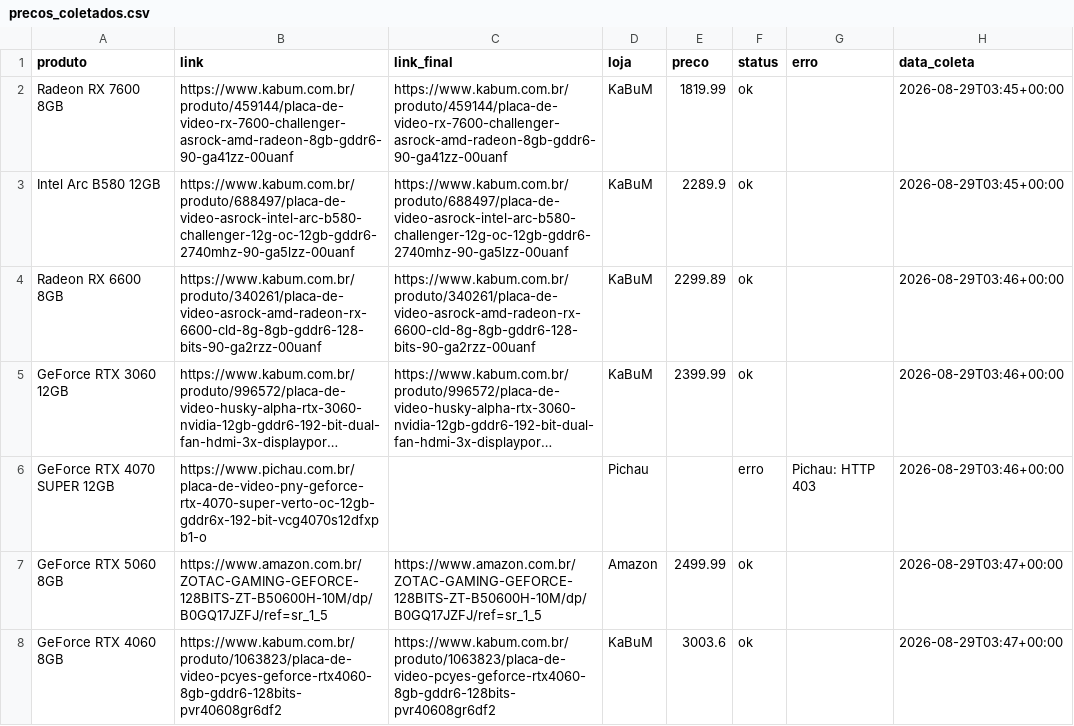
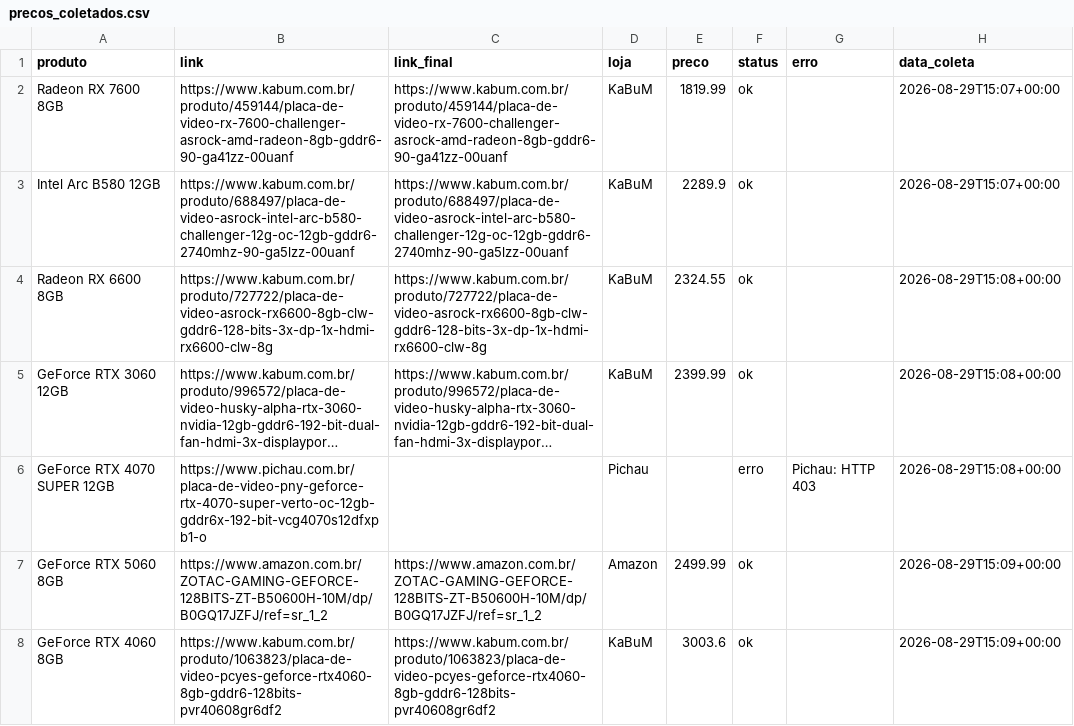
Before and after one commit to fabioconceicao22/radar-gpu-gamer-br, a CSV file: data/precos_coletados.csv, drawn as a sheet; long unchanged cells end in …; the diff names each change by its address in the sheet, - before the commit and + after, or states it on an @@ line.

```diff
--- a/data/precos_coletados.csv
+++ b/data/precos_coletados.csv
-H2:H3 (data_coleta): 2026-08-29T03:45+00:00
+H2:H3 (data_coleta): 2026-08-29T15:07+00:00
-B4 (link): https://www.kabum.com.br/produto/340261/placa-de-video-asrock-amd-radeon-rx-6600-cld-8g-8gb-gddr6-128-bits-90-ga2rzz-00uanf
+B4 (link): https://www.kabum.com.br/produto/727722/placa-de-video-asrock-rx6600-8gb-clw-gddr6-128-bits-3x-dp-1x-hdmi-rx6600-clw-8g
-C4 (link_final): https://www.kabum.com.br/produto/340261/placa-de-video-asrock-amd-radeon-rx-6600-cld-8g-8gb-gddr6-128-bits-90-ga2rzz-00uanf
+C4 (link_final): https://www.kabum.com.br/produto/727722/placa-de-video-asrock-rx6600-8gb-clw-gddr6-128-bits-3x-dp-1x-hdmi-rx6600-clw-8g
-E4 (preco): 2299.89
+E4 (preco): 2324.55
-H4:H6 (data_coleta): 2026-08-29T03:46+00:00
+H4:H6 (data_coleta): 2026-08-29T15:08+00:00
-B7 (link): https://www.amazon.com.br/ZOTAC-GAMING-GEFORCE-128BITS-ZT-B50600H-10M/dp/B0GQ17JZFJ/ref=sr_1_5
+B7 (link): https://www.amazon.com.br/ZOTAC-GAMING-GEFORCE-128BITS-ZT-B50600H-10M/dp/B0GQ17JZFJ/ref=sr_1_2
-C7 (link_final): https://www.amazon.com.br/ZOTAC-GAMING-GEFORCE-128BITS-ZT-B50600H-10M/dp/B0GQ17JZFJ/ref=sr_1_5
+C7 (link_final): https://www.amazon.com.br/ZOTAC-GAMING-GEFORCE-128BITS-ZT-B50600H-10M/dp/B0GQ17JZFJ/ref=sr_1_2
-H7:H8 (data_coleta): 2026-08-29T03:47+00:00
+H7:H8 (data_coleta): 2026-08-29T15:09+00:00
```
